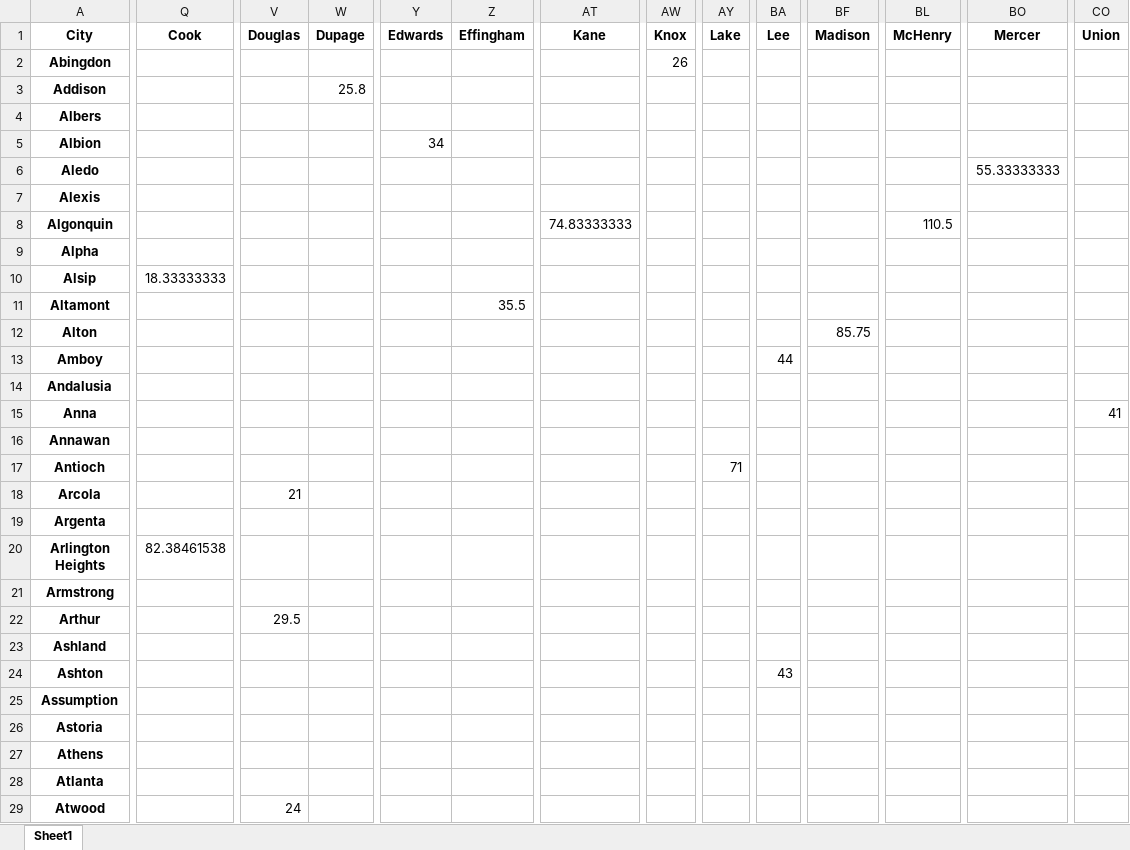
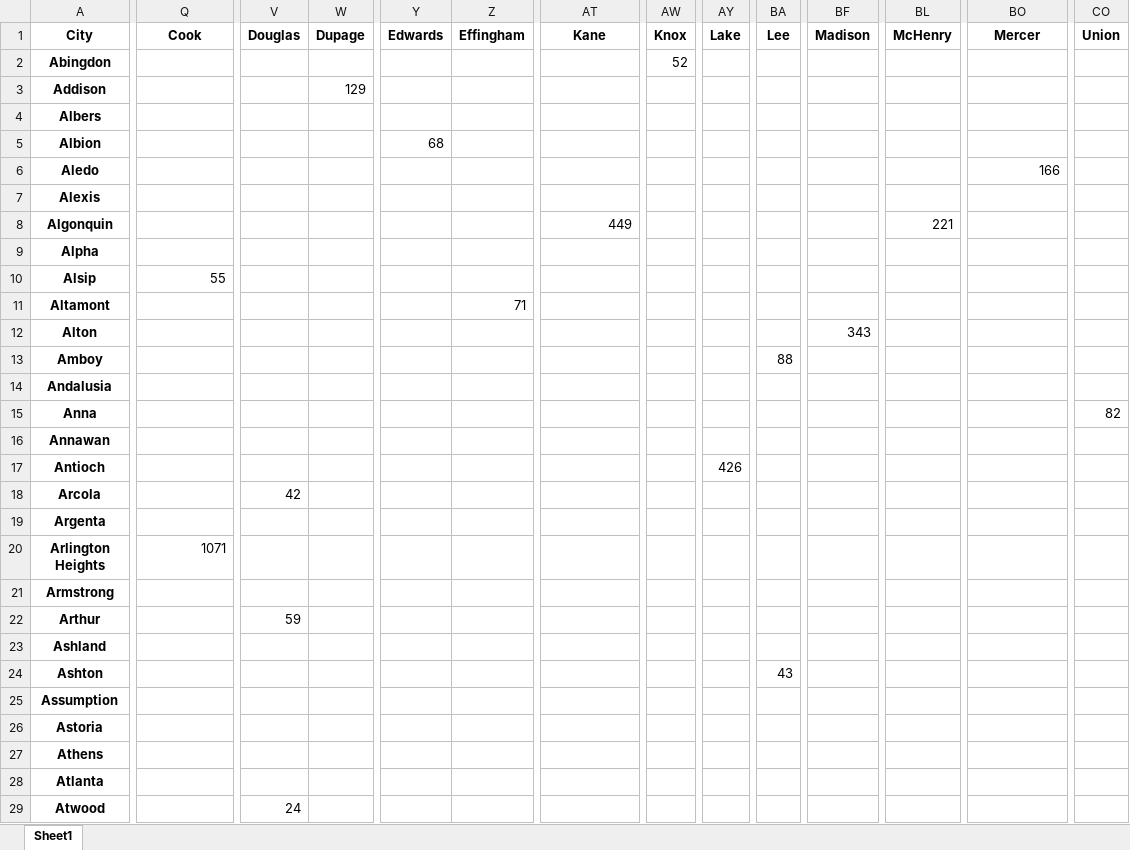
Before and after one commit to Taleb88/Illinois_School_Test_Scores, an Excel workbook: isa_condensed_white_male_student_num_pivot_table.xlsx, sheet Sheet1, drawn as a sheet; only a part is shown, gaps mark what is left out; values as stored, in another font and other column widths than the file's, no borders; the diff covers the shown part only; the diff names each change by its address in the sheet, - before the commit and + after, or states it on an @@ line.

```diff
--- a/isa_condensed_white_male_student_num_pivot_table.xlsx (sheet Sheet1)
+++ b/isa_condensed_white_male_student_num_pivot_table.xlsx (sheet Sheet1)
-AW2 (Knox): 26
+AW2 (Knox): 52
-W3 (Dupage): 25.8
+W3 (Dupage): 129
-Y5 (Edwards): 34
+Y5 (Edwards): 68
-BO6 (Mercer): 55.33333333
+BO6 (Mercer): 166
-AT8 (Kane): 74.83333333
+AT8 (Kane): 449
-BL8 (McHenry): 110.5
+BL8 (McHenry): 221
-Q10 (Cook): 18.33333333
+Q10 (Cook): 55
-Z11 (Effingham): 35.5
+Z11 (Effingham): 71
-BF12 (Madison): 85.75
+BF12 (Madison): 343
-BA13 (Lee): 44
+BA13 (Lee): 88
-CO15 (Union): 41
+CO15 (Union): 82
-AY17 (Lake): 71
+AY17 (Lake): 426
-V18 (Douglas): 21
+V18 (Douglas): 42
-Q20 (Cook): 82.38461538
+Q20 (Cook): 1071
-V22 (Douglas): 29.5
+V22 (Douglas): 59
```
Also changed, not shown: 461 edited cells elsewhere in this sheet, incident_numbers_reported.xlsx, isa_condensed.xlsx, 18 other files.
